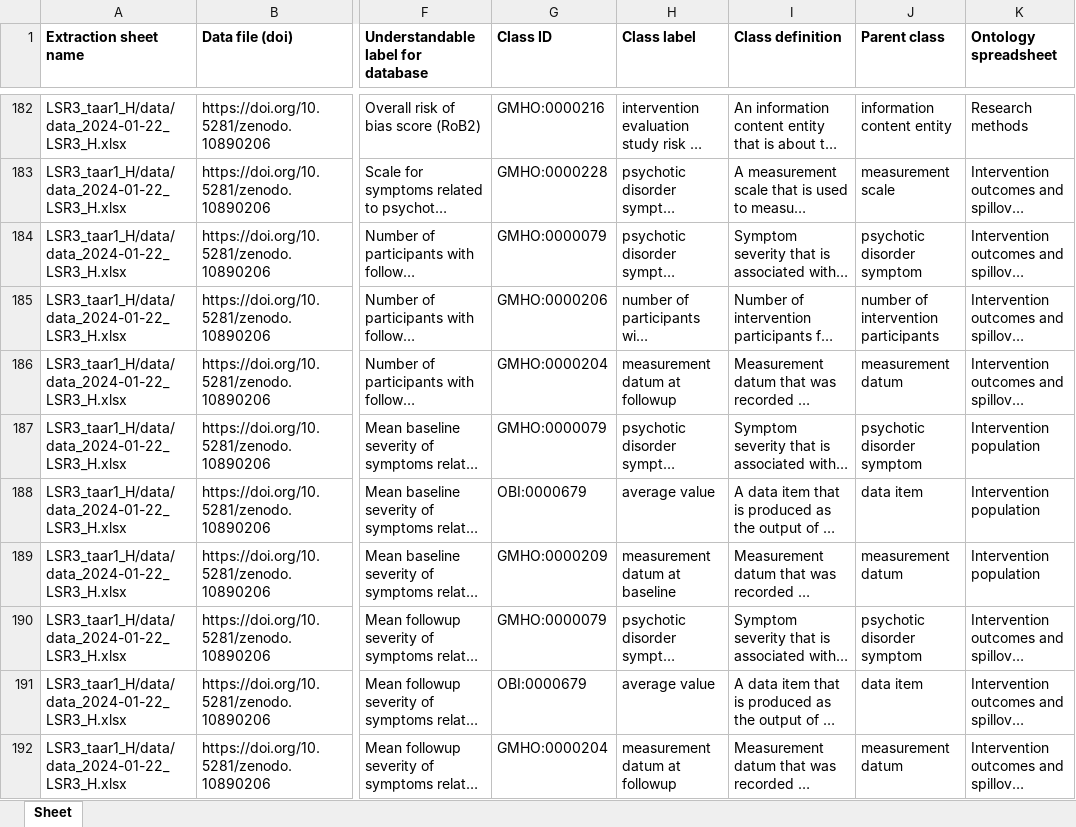
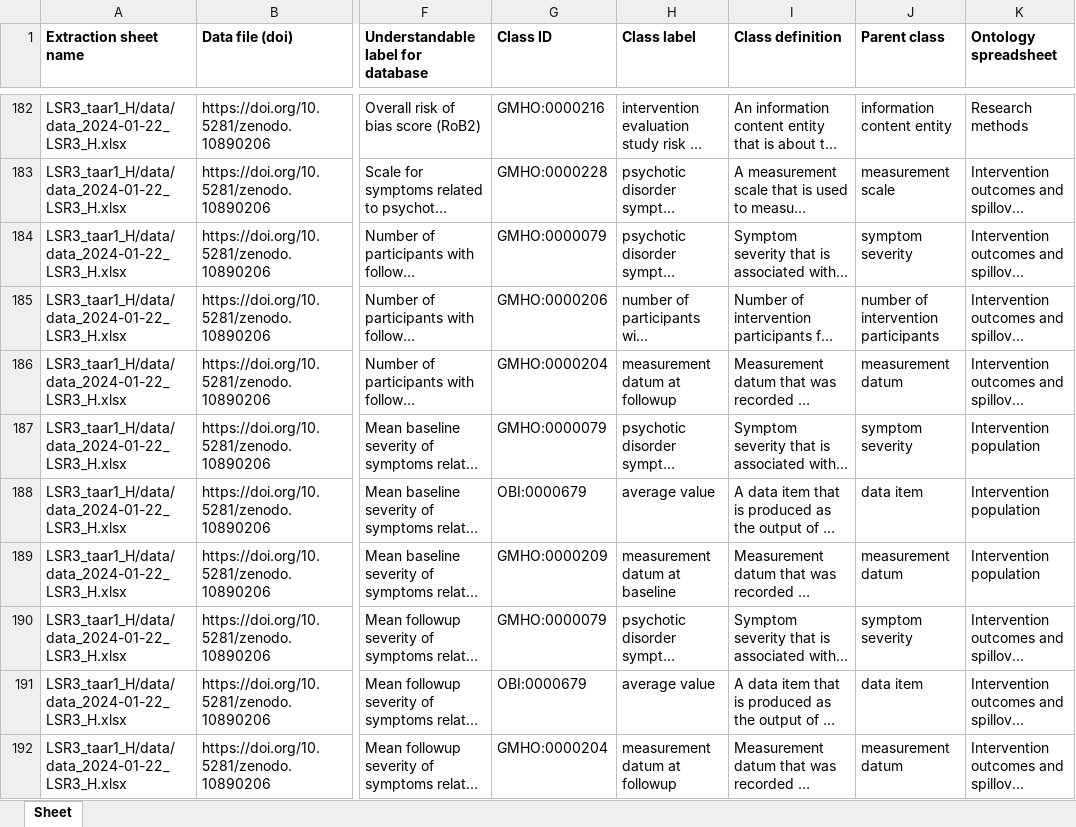
Before and after one commit to galenos-project/mental-health-ontology, an Excel workbook: Mapping to LSRs/Mental Health Ontology mapping to LSRs.xlsx, sheet Sheet, drawn as a sheet; only a part is shown, gaps mark what is left out; long unchanged cells end in …; values as stored, in another font and other column widths than the file's, no borders; the diff covers the shown part only; the diff names each change by its address in the sheet, - before the commit and + after, or states it on an @@ line.

Commit message:
Updating Mental Health Ontology mapping to LSRs.xlsx

```diff
--- a/Mapping to LSRs/Mental Health Ontology mapping to LSRs.xlsx (sheet Sheet)
+++ b/Mapping to LSRs/Mental Health Ontology mapping to LSRs.xlsx (sheet Sheet)
-J184 (Parent class): psychotic disorder symptom
+J184 (Parent class): symptom severity
-J187 (Parent class): psychotic disorder symptom
+J187 (Parent class): symptom severity
-J190 (Parent class): psychotic disorder symptom
+J190 (Parent class): symptom severity
```
Also changed, not shown: 3 edited cells elsewhere in this sheet.
